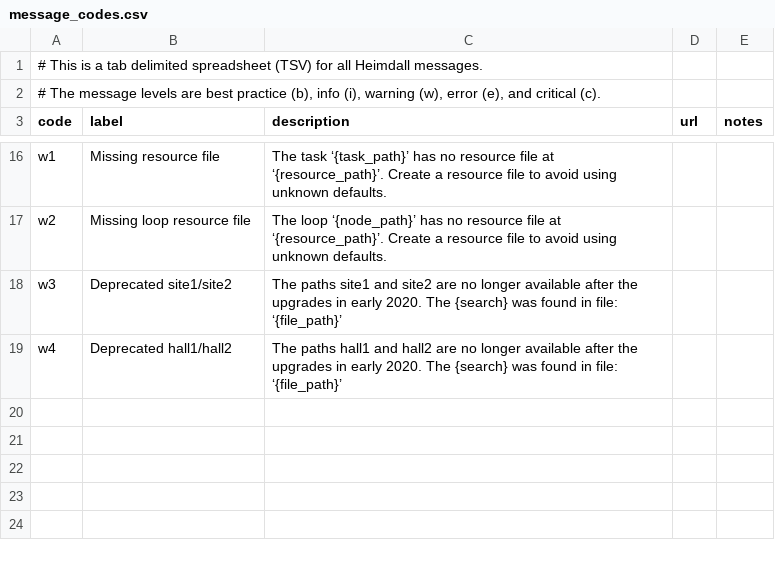
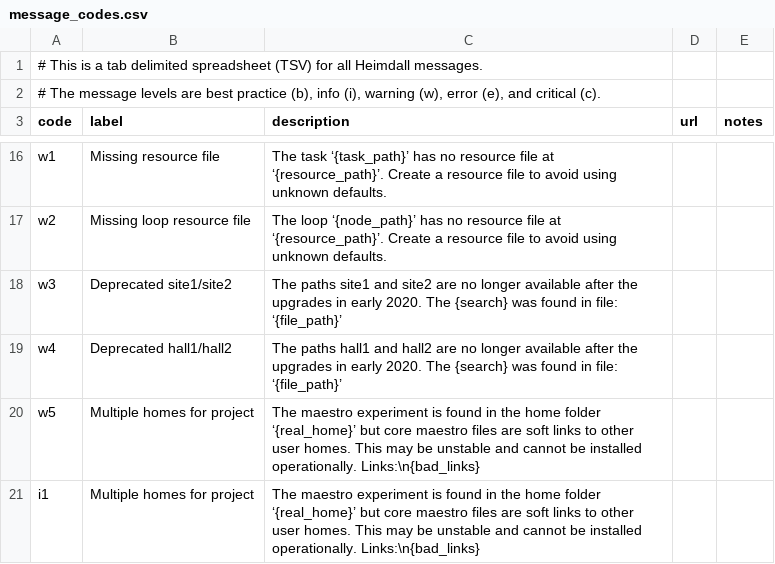
Before and after one commit to PhilippeCarphin/maestro, a CSV file: src/python3/csv/message_codes.csv, drawn as a sheet; only a part is shown, gaps mark what is left out.

Commit message:
added tests for i1 and w5, guess home folder works

```diff
--- a/src/python3/csv/message_codes.csv
+++ b/src/python3/csv/message_codes.csv
@@ -19 +19,3 @@ w3	Deprecated site1/site2	The paths site1 and site2 are no longer available afte
 w4	Deprecated hall1/hall2	The paths hall1 and hall2 are no longer available after the upgrades in early 2020. The {search} was found in file: ‘{file_path}’		
+w5	Multiple homes for project	The maestro experiment is found in the home folder ‘{real_home}’ but core maestro files are soft links to other user homes. This may be unstable and cannot be installed operationally. Links:\n{bad_links}		
+i1	Multiple homes for project	The maestro experiment is found in the home folder ‘{real_home}’ but core maestro files are soft links to other user homes. This may be unstable and cannot be installed operationally. Links:\n{bad_links}		
```
Also changed, not shown: 7 other files.
